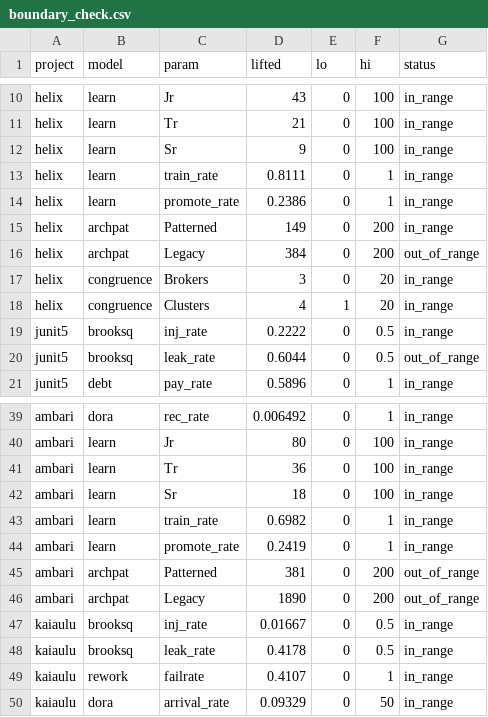
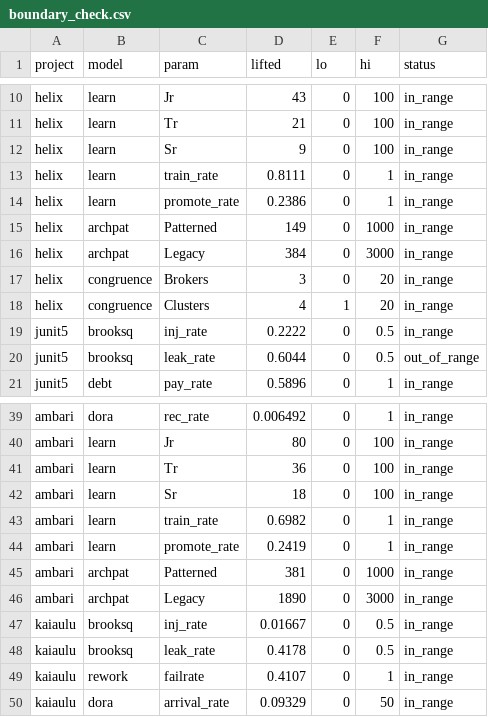
Before and after one commit to sci4seng/core, a CSV file: paper/outputs/boundary_check.csv, drawn as a sheet; only a part is shown, gaps mark what is left out.

```diff
--- a/paper/outputs/boundary_check.csv
+++ b/paper/outputs/boundary_check.csv
@@ -14,4 +14,4 @@ helix,learn,train_rate,0.8111,0,1,in_range
 helix,learn,promote_rate,0.2386,0,1,in_range
-helix,archpat,Patterned,149,0,200,in_range
-helix,archpat,Legacy,384,0,200,out_of_range
+helix,archpat,Patterned,149,0,1000,in_range
+helix,archpat,Legacy,384,0,3000,in_range
 helix,congruence,Brokers,3,0,20,in_range
@@ -44,4 +44,4 @@ ambari,learn,train_rate,0.6982,0,1,in_range
 ambari,learn,promote_rate,0.2419,0,1,in_range
-ambari,archpat,Patterned,381,0,200,out_of_range
-ambari,archpat,Legacy,1890,0,200,out_of_range
+ambari,archpat,Patterned,381,0,1000,in_range
+ambari,archpat,Legacy,1890,0,3000,in_range
 kaiaulu,brooksq,inj_rate,0.01667,0,0.5,in_range
```
Also changed, not shown: paper/outputs/calibrated_verdicts.csv, paper/outputs/cross_project.csv, 14 other files.
